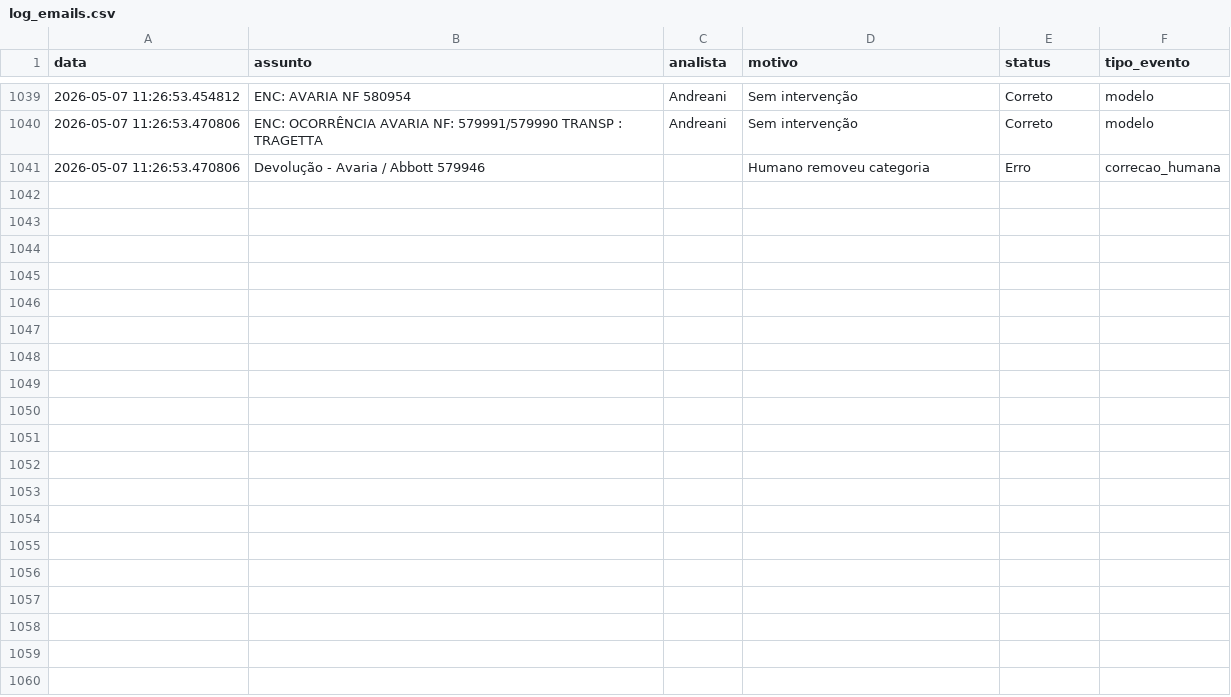
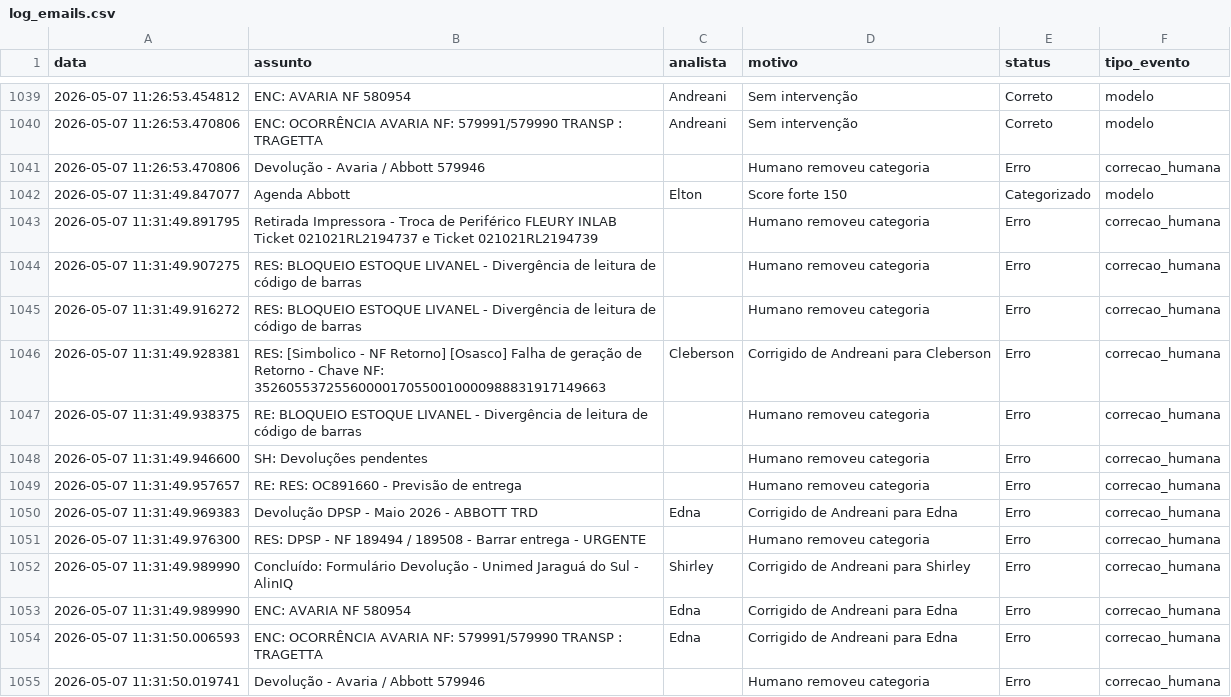
Before and after one commit to LeozeraOwned/dashboard-emails, a CSV file: log_emails.csv, drawn as a sheet; only a part is shown, gaps mark what is left out; the diff names each change by its address in the sheet, - before the commit and + after, or states it on an @@ line.

Commit message:
Atualização automática log_emails.csv

```diff
--- a/log_emails.csv
+++ b/log_emails.csv
+row 1042: 2026-05-07 11:31:49.847077 | Agenda Abbott | Elton | Score forte 150 | Categorizado | modelo
+row 1043: 2026-05-07 11:31:49.891795 | Retirada Impressora - Troca de Periférico FLEURY INLAB Ticket 021021RL2194737 e Ticket 021021RL2194739 |  | Humano removeu categoria | Erro | correcao_humana
+row 1044: 2026-05-07 11:31:49.907275 | RES: BLOQUEIO ESTOQUE LIVANEL - Divergência de leitura de código de barras |  | Humano removeu categoria | Erro | correcao_humana
+row 1045: 2026-05-07 11:31:49.916272 | RES: BLOQUEIO ESTOQUE LIVANEL - Divergência de leitura de código de barras |  | Humano removeu categoria | Erro | correcao_humana
+row 1046: 2026-05-07 11:31:49.928381 | RES: [Simbolico - NF Retorno] [Osasco] Falha de geração de Retorno - Chave NF: 35260553725560000170550010000988831917149663 | Cleberson | Corrigido de Andreani para Cleberson | Erro | correcao_humana
+row 1047: 2026-05-07 11:31:49.938375 | RE: BLOQUEIO ESTOQUE LIVANEL - Divergência de leitura de código de barras |  | Humano removeu categoria | Erro | correcao_humana
+row 1048: 2026-05-07 11:31:49.946600 | SH: Devoluções pendentes |  | Humano removeu categoria | Erro | correcao_humana
+row 1049: 2026-05-07 11:31:49.957657 | RE: RES: OC891660 - Previsão de entrega |  | Humano removeu categoria | Erro | correcao_humana
+row 1050: 2026-05-07 11:31:49.969383 | Devolução DPSP - Maio 2026 - ABBOTT TRD | Edna | Corrigido de Andreani para Edna | Erro | correcao_humana
+row 1051: 2026-05-07 11:31:49.976300 | RES: DPSP - NF 189494 / 189508 - Barrar entrega - URGENTE |  | Humano removeu categoria | Erro | correcao_humana
+row 1052: 2026-05-07 11:31:49.989990 | Concluído: Formulário Devolução - Unimed Jaraguá do Sul - AlinIQ | Shirley | Corrigido de Andreani para Shirley | Erro | correcao_humana
+row 1053: 2026-05-07 11:31:49.989990 | ENC: AVARIA NF 580954 | Edna | Corrigido de Andreani para Edna | Erro | correcao_humana
+row 1054: 2026-05-07 11:31:50.006593 | ENC: OCORRÊNCIA AVARIA NF: 579991/579990 TRANSP : TRAGETTA | Edna | Corrigido de Andreani para Edna | Erro | correcao_humana
+row 1055: 2026-05-07 11:31:50.019741 | Devolução - Avaria / Abbott 579946 |  | Humano removeu categoria | Erro | correcao_humana
```
